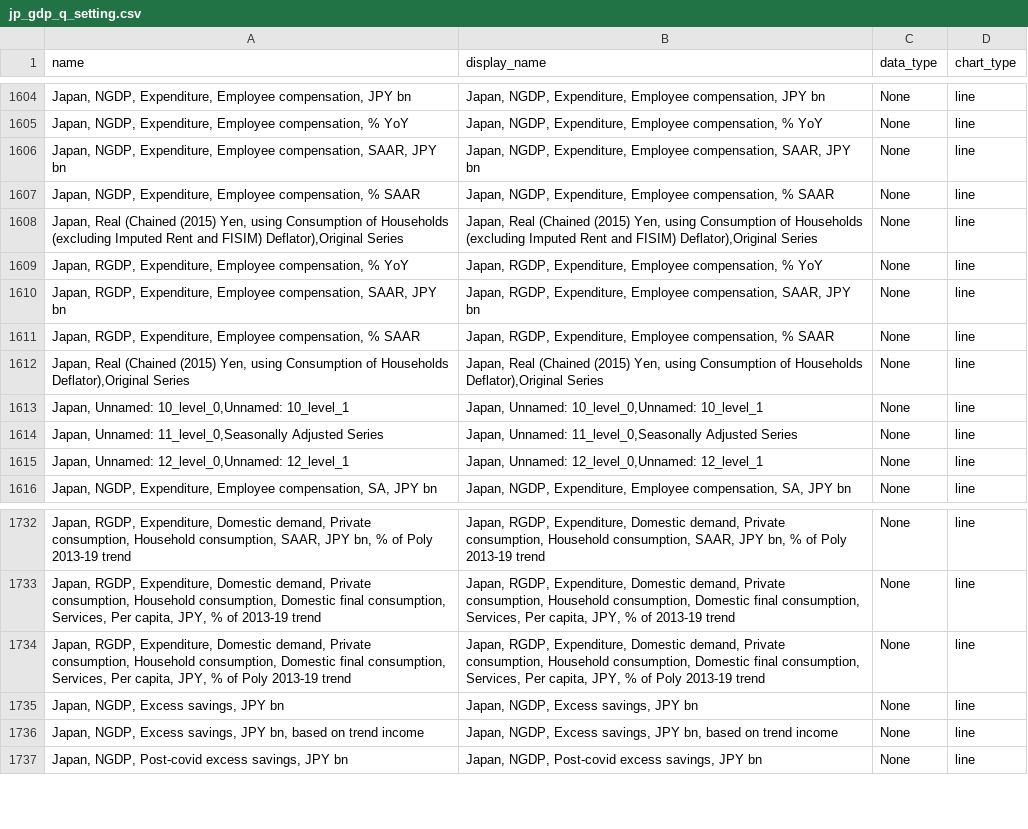
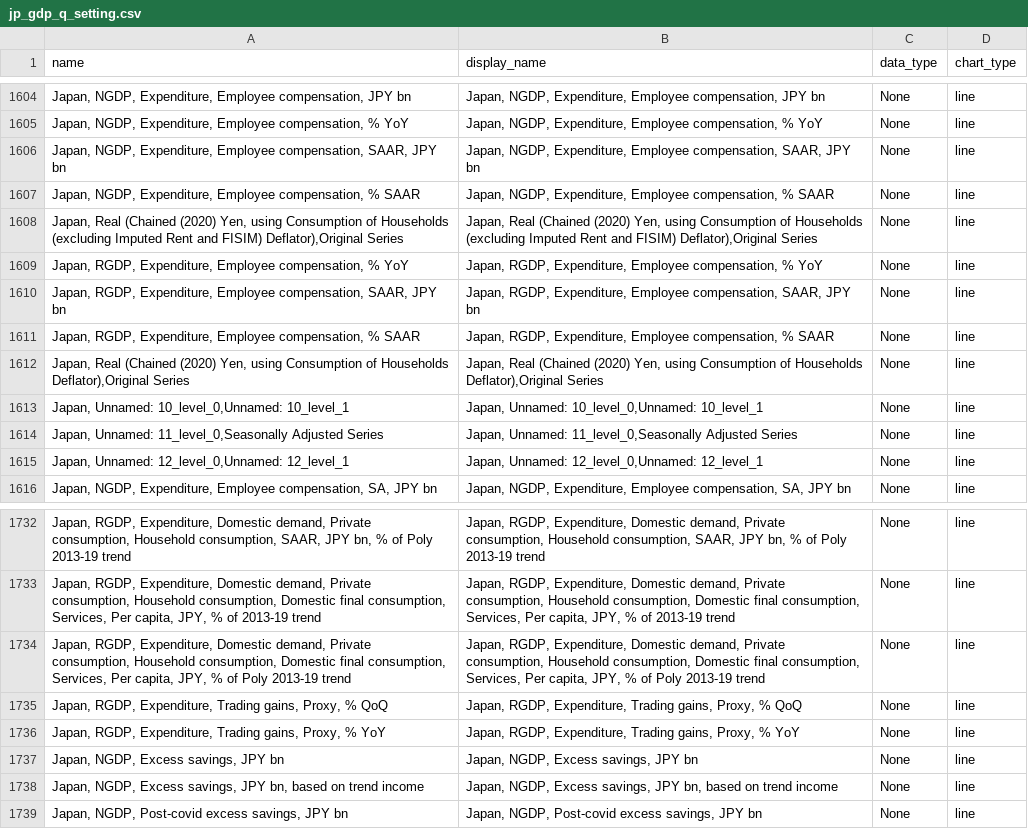
Before and after one commit to Paul-Edward-C/econ-db, a CSV file: app/db/jp/gdp/q/jp_gdp_q_setting.csv, drawn as a sheet; only a part is shown, gaps mark what is left out.

```diff
--- a/app/db/jp/gdp/q/jp_gdp_q_setting.csv
+++ b/app/db/jp/gdp/q/jp_gdp_q_setting.csv
@@ -1607,3 +1607,3 @@ name,display_name,data_type,chart_type
 "Japan, NGDP, Expenditure, Employee compensation, % SAAR","Japan, NGDP, Expenditure, Employee compensation, % SAAR",None,line
-"Japan, Real (Chained (2015) Yen, using Consumption of Households (excluding Imputed Rent and FISIM) Deflator),Original Series","Japan, Real (Chained (2015) Yen, using Consumption of Households (excluding Imputed Rent and FISIM) Deflator),Original Series",None,line
+"Japan, Real (Chained (2020) Yen, using Consumption of Households (excluding Imputed Rent and FISIM) Deflator),Original Series","Japan, Real (Chained (2020) Yen, using Consumption of Households (excluding Imputed Rent and FISIM) Deflator),Original Series",None,line
 "Japan, RGDP, Expenditure, Employee compensation, % YoY","Japan, RGDP, Expenditure, Employee compensation, % YoY",None,line
@@ -1611,3 +1611,3 @@ name,display_name,data_type,chart_type
 "Japan, RGDP, Expenditure, Employee compensation, % SAAR","Japan, RGDP, Expenditure, Employee compensation, % SAAR",None,line
-"Japan, Real (Chained (2015) Yen, using Consumption of Households Deflator),Original Series","Japan, Real (Chained (2015) Yen, using Consumption of Households Deflator),Original Series",None,line
+"Japan, Real (Chained (2020) Yen, using Consumption of Households Deflator),Original Series","Japan, Real (Chained (2020) Yen, using Consumption of Households Deflator),Original Series",None,line
 "Japan, Unnamed: 10_level_0,Unnamed: 10_level_1","Japan, Unnamed: 10_level_0,Unnamed: 10_level_1",None,line
@@ -1734,2 +1734,4 @@ name,display_name,data_type,chart_type
 "Japan, RGDP, Expenditure, Domestic demand, Private consumption, Household consumption, Domestic final consumption, Services, Per capita, JPY, % of Poly 2013-19 trend","Japan, RGDP, Expenditure, Domestic demand, Private consumption, Household consumption, Domestic final consumption, Services, Per capita, JPY, % of Poly 2013-19 trend",None,line
+"Japan, RGDP, Expenditure, Trading gains, Proxy, % QoQ","Japan, RGDP, Expenditure, Trading gains, Proxy, % QoQ",None,line
+"Japan, RGDP, Expenditure, Trading gains, Proxy, % YoY","Japan, RGDP, Expenditure, Trading gains, Proxy, % YoY",None,line
 "Japan, NGDP, Excess savings, JPY bn","Japan, NGDP, Excess savings, JPY bn",None,line
```
Also changed, not shown: app/db/cn/gdp/q/cn_gdp_q_setting.csv, app/db/tw/gdp/q/tw_gdp_q_setting.csv, 8 other files.
